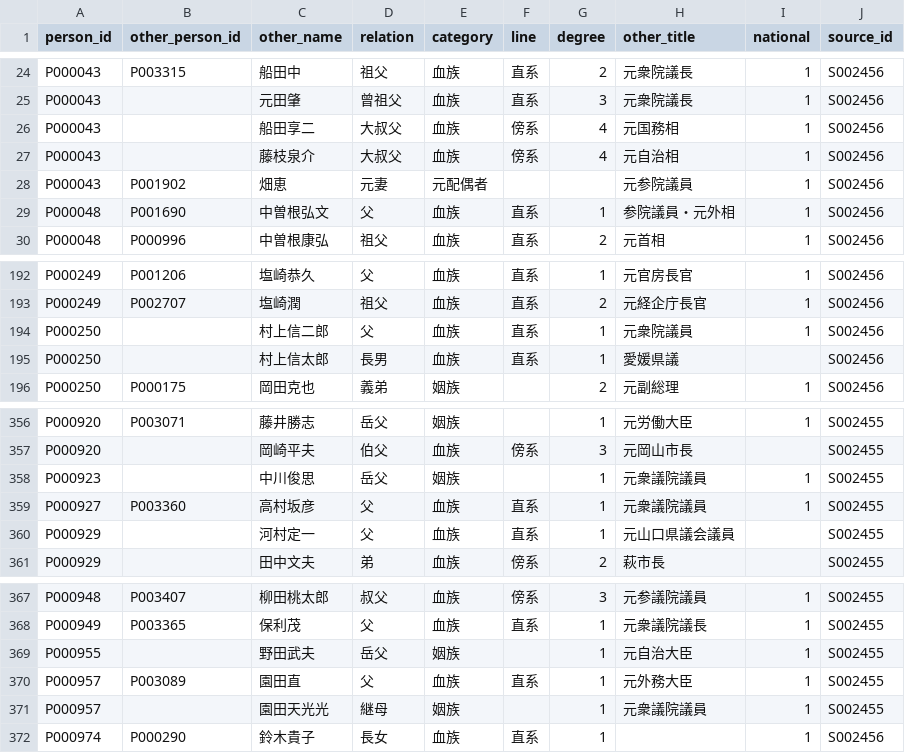
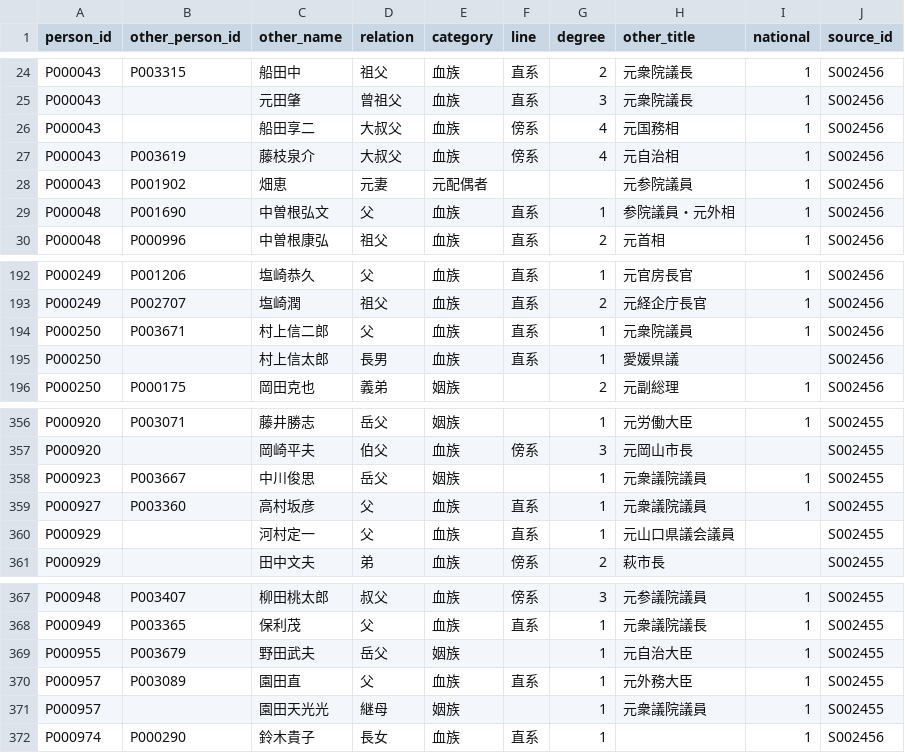
Before and after one commit to s2202-3099/kokkai-soran, a CSV file: data/kin.csv, drawn as a sheet; only a part is shown, gaps mark what is left out.

```diff
--- a/data/kin.csv
+++ b/data/kin.csv
@@ -26,3 +26,3 @@ P000043,,元田肇,曾祖父,血族,直系,3,元衆院議長,1,S002456
 P000043,,船田享二,大叔父,血族,傍系,4,元国務相,1,S002456
-P000043,,藤枝泉介,大叔父,血族,傍系,4,元自治相,1,S002456
+P000043,P003619,藤枝泉介,大叔父,血族,傍系,4,元自治相,1,S002456
 P000043,P001902,畑恵,元妻,元配偶者,,,元参院議員,1,S002456
@@ -193,3 +193,3 @@ P000249,P001206,塩崎恭久,父,血族,直系,1,元官房長官,1,S002456
 P000249,P002707,塩崎潤,祖父,血族,直系,2,元経企庁長官,1,S002456
-P000250,,村上信二郎,父,血族,直系,1,元衆院議員,1,S002456
+P000250,P003671,村上信二郎,父,血族,直系,1,元衆院議員,1,S002456
 P000250,,村上信太郎,長男,血族,直系,1,愛媛県議,,S002456
@@ -357,3 +357,3 @@ P000920,P003071,藤井勝志,岳父,姻族,,1,元労働大臣,1,S002455
 P000920,,岡崎平夫,伯父,血族,傍系,3,元岡山市長,,S002455
-P000923,,中川俊思,岳父,姻族,,1,元衆議院議員,1,S002455
+P000923,P003667,中川俊思,岳父,姻族,,1,元衆議院議員,1,S002455
 P000927,P003360,高村坂彦,父,血族,直系,1,元衆議院議員,1,S002455
@@ -368,3 +368,3 @@ P000948,P003407,柳田桃太郎,叔父,血族,傍系,3,元参議院議員,1,S002
 P000949,P003365,保利茂,父,血族,直系,1,元衆議院議長,1,S002455
-P000955,,野田武夫,岳父,姻族,,1,元自治大臣,1,S002455
+P000955,P003679,野田武夫,岳父,姻族,,1,元自治大臣,1,S002455
 P000957,P003089,園田直,父,血族,直系,1,元外務大臣,1,S002455
```
Also changed, not shown: data/aliases.csv, data/districts.csv, 14 other files.
